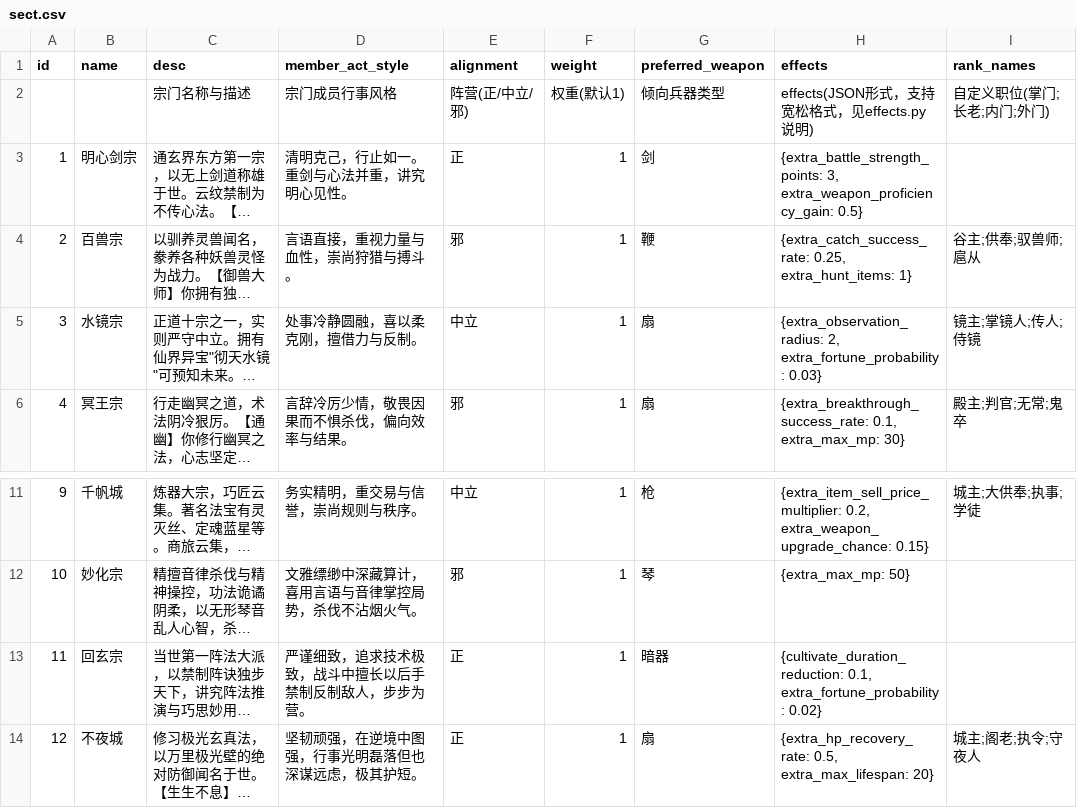
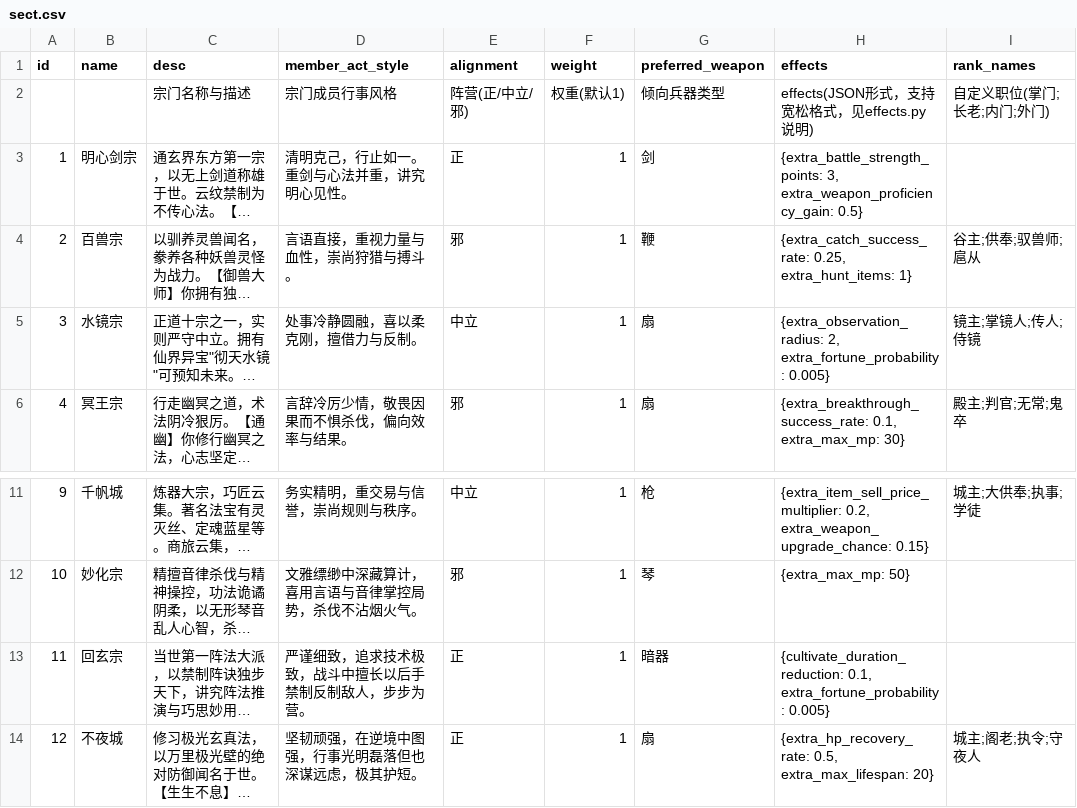
Before and after one commit to MutenRock/cultivation-world-simulator, a CSV file: static/game_configs/sect.csv, drawn as a sheet; only a part is shown, gaps mark what is left out; long unchanged cells end in …; the diff names each change by its address in the sheet, - before the commit and + after, or states it on an @@ line.

```diff
--- a/static/game_configs/sect.csv
+++ b/static/game_configs/sect.csv
-H5 (effects): …2, extra_fortune_probability: 0.03}
+H5 (effects): …2, extra_fortune_probability: 0.005}
-H13 (effects): …0.1, extra_fortune_probability: 0.02}
+H13 (effects): …0.1, extra_fortune_probability: 0.005}
```
Also changed, not shown: static/game_configs/auxiliary.csv, static/game_configs/persona.csv, 1 other file.
